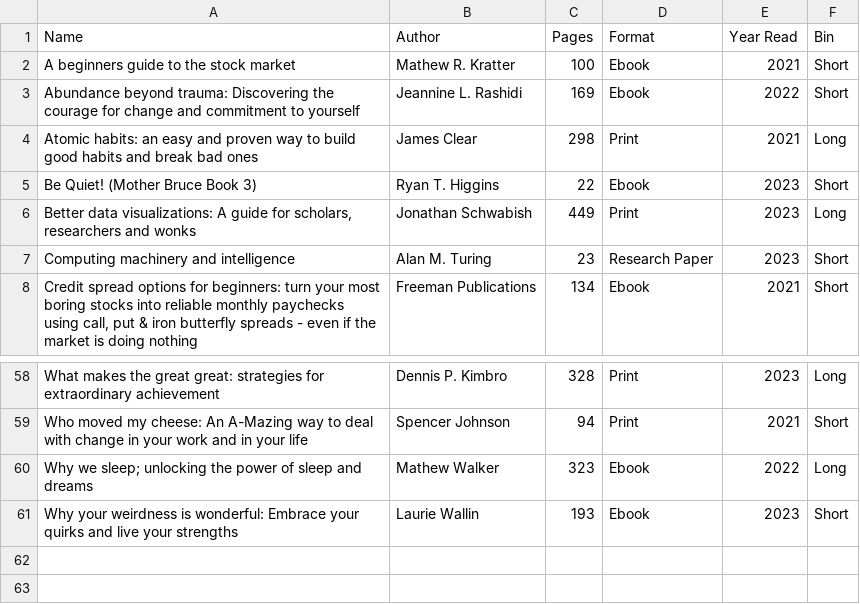
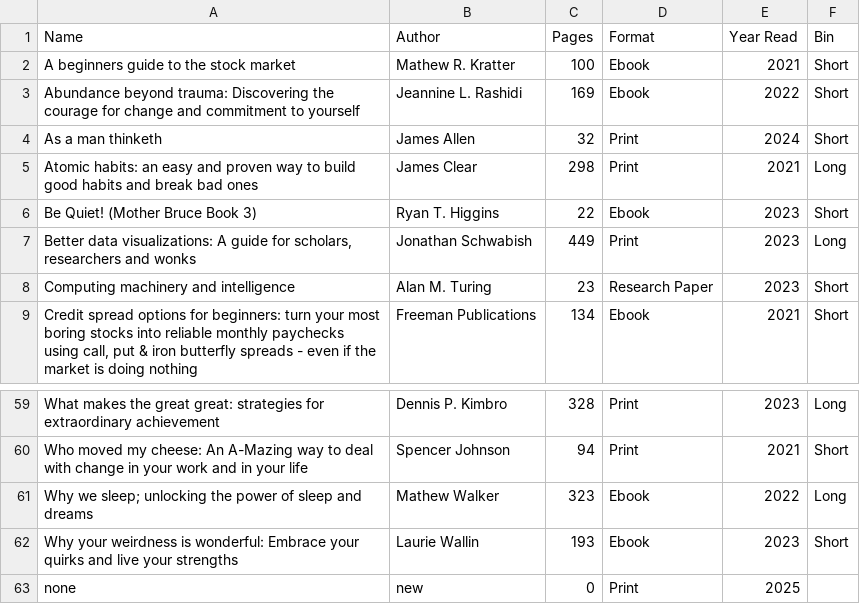
Before and after one commit to Sonya-7/PersonalReadingTrends, a CSV file: reading_list.csv, drawn as a sheet; only a part is shown, gaps mark what is left out.

Commit message:
Update reading_list.csv

```diff
--- a/reading_list.csv
+++ b/reading_list.csv
@@ -3,2 +3,3 @@ A beginners guide to the stock market,Mathew R. Kratter,100,Ebook,2021,Short
 Abundance beyond trauma: Discovering the courage for change and commitment to yourself,Jeannine L. Rashidi,169,Ebook,2022,Short
+As a man thinketh,James Allen,32,Print,2024,Short
 Atomic habits: an easy and proven way to build good habits and break bad ones,James Clear,298,Print,2021,Long
@@ -61 +62,2 @@ Why we sleep; unlocking the power of sleep and dreams,Mathew Walker,323,Ebook,20
 Why your weirdness is wonderful: Embrace your quirks and live your strengths,Laurie Wallin,193,Ebook,2023,Short
+none,new,0,Print,2025,
```
